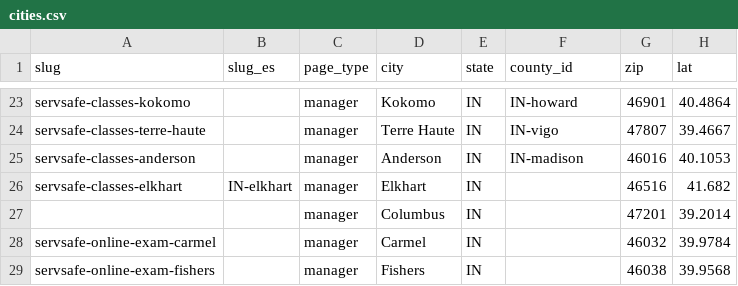
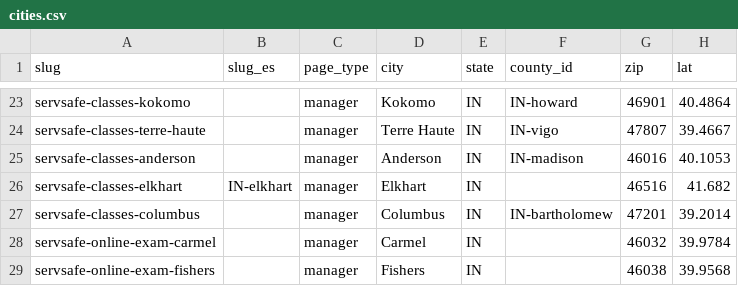
Before and after one commit to novernmanagement-coder/FSME-Tools, a CSV file: FoodSafetyMadeEasy/city-pages/cities.csv, drawn as a sheet; only a part is shown, gaps mark what is left out; the diff names each change by its address in the sheet, - before the commit and + after, or states it on an @@ line.

Commit message:
CMS update: city-pages/cities.csv

```diff
--- a/FoodSafetyMadeEasy/city-pages/cities.csv
+++ b/FoodSafetyMadeEasy/city-pages/cities.csv
-A27 (slug): (empty)
+A27 (slug): servsafe-classes-columbus
-F27 (county_id): (empty)
+F27 (county_id): IN-bartholomew
```
